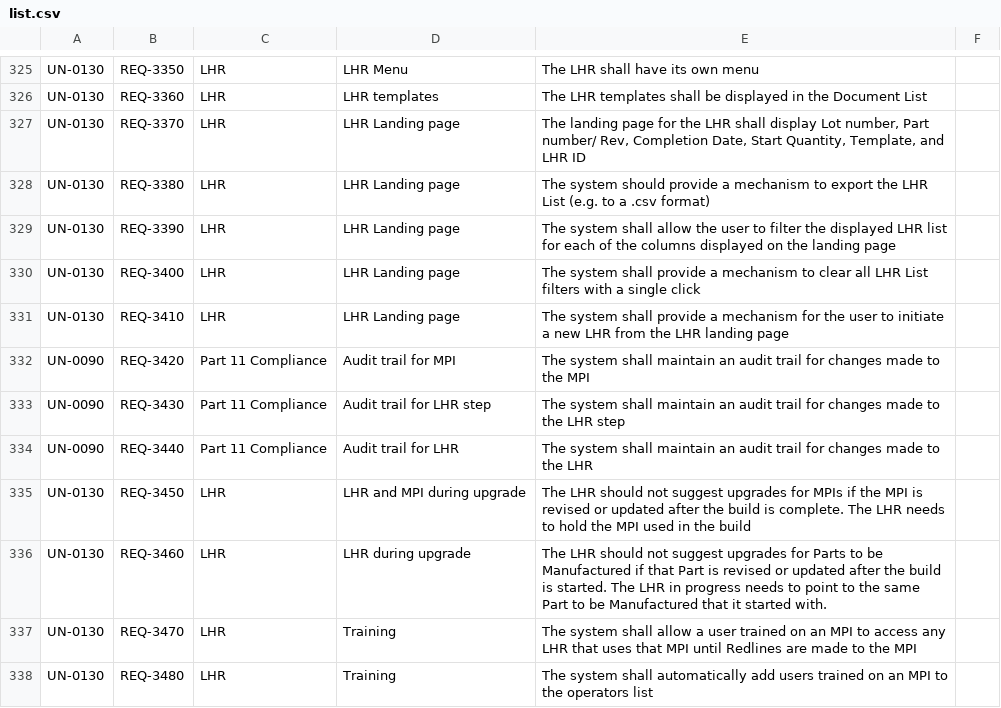
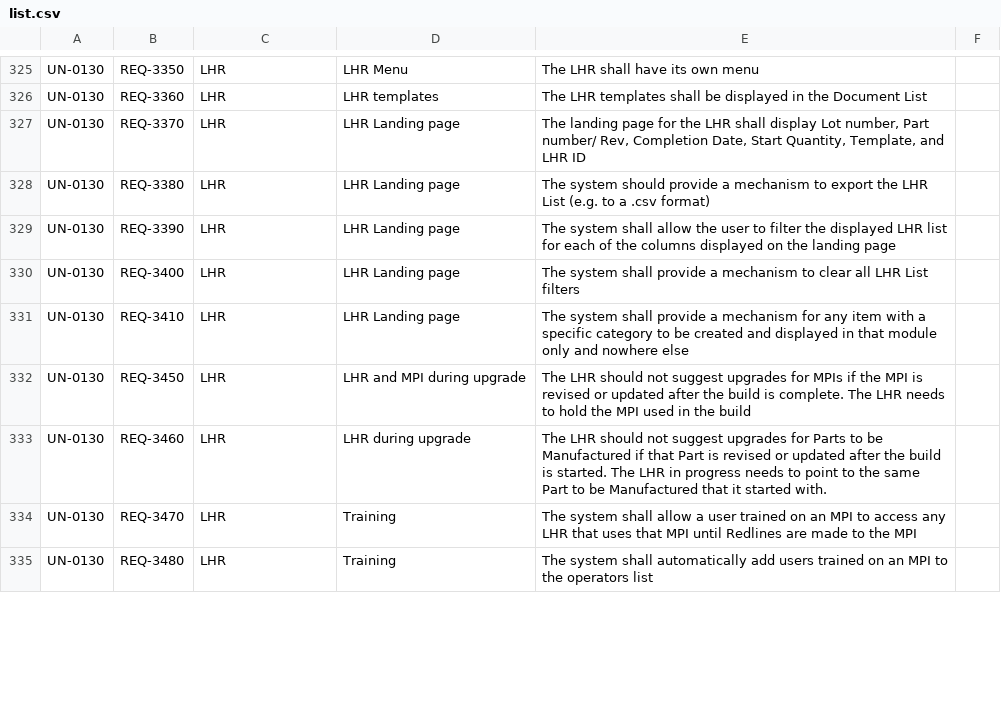
Before and after one commit to shah-repo/doc-fe, a CSV file: cypress/requirements/list.csv, drawn as a sheet; only a part is shown, gaps mark what is left out; the diff covers the shown part only.

```diff
--- a/cypress/requirements/list.csv
+++ b/cypress/requirements/list.csv
@@ -365,5 +386,2 @@ UN-0130,REQ-3390,LHR,LHR Landing page,The system shall allow the user to filter
-UN-0130,REQ-3400,LHR,LHR Landing page,The system shall provide a mechanism to clear all LHR List filters with a single click
-UN-0130,REQ-3410,LHR,LHR Landing page,The system shall provide a mechanism for the user to initiate a new LHR from the LHR landing page
-UN-0090,REQ-3420,Part 11 Compliance,Audit trail for MPI,The system shall maintain an audit trail for changes made to the MPI
-UN-0090,REQ-3430,Part 11 Compliance,Audit trail for LHR step,The system shall maintain an audit trail for changes made to the LHR step
-UN-0090,REQ-3440,Part 11 Compliance,Audit trail for LHR,The system shall maintain an audit trail for changes made to the LHR
+UN-0130,REQ-3400,LHR,LHR Landing page,The system shall provide a mechanism to clear all LHR List filters,
+UN-0130,REQ-3410,LHR,LHR Landing page,The system shall provide a mechanism for any item with a specific category to be created and displayed in that module only and nowhere else,
```
Also changed, not shown: 5 added rows and 71 edited cells elsewhere in this file, 8 other files.
